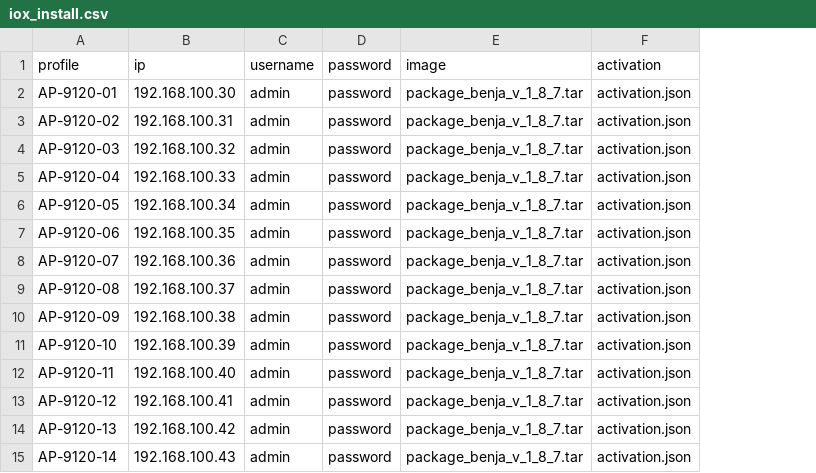
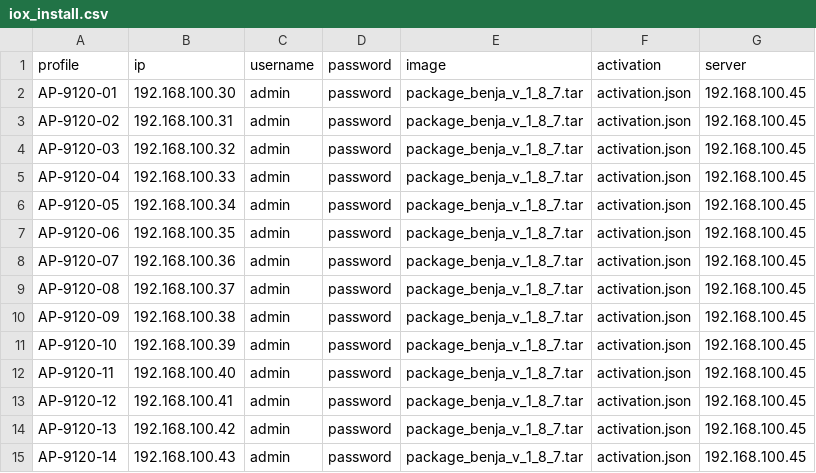
Before and after one commit to fluid-design-io/python-iox-installer, a CSV file: examples/iox_install.csv, drawn as a sheet; the diff names each change by its address in the sheet, - before the commit and + after, or states it on an @@ line.

```diff
--- a/examples/iox_install.csv
+++ b/examples/iox_install.csv
+column G (server), rows 2-15: all 192.168.100.45
```
Also changed, not shown: 8 other files.
